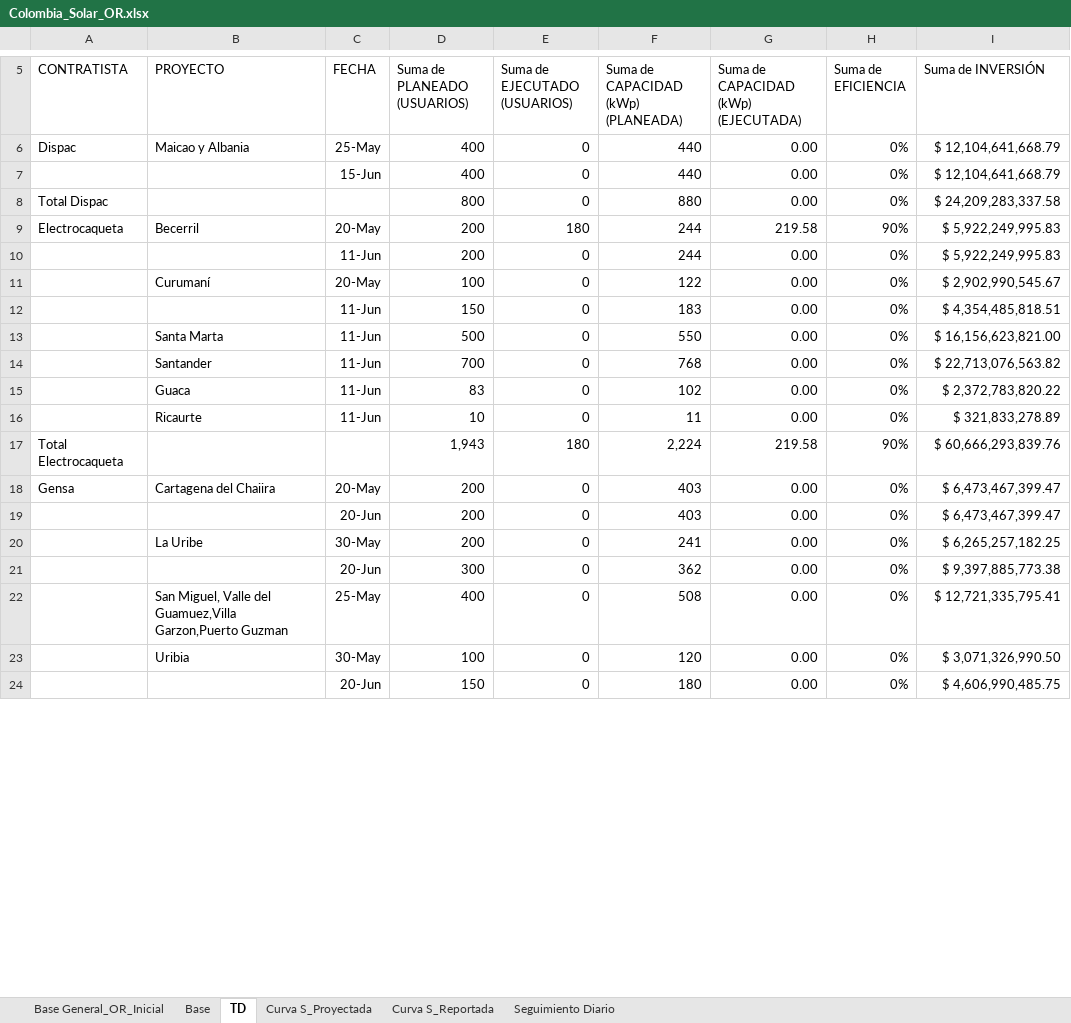
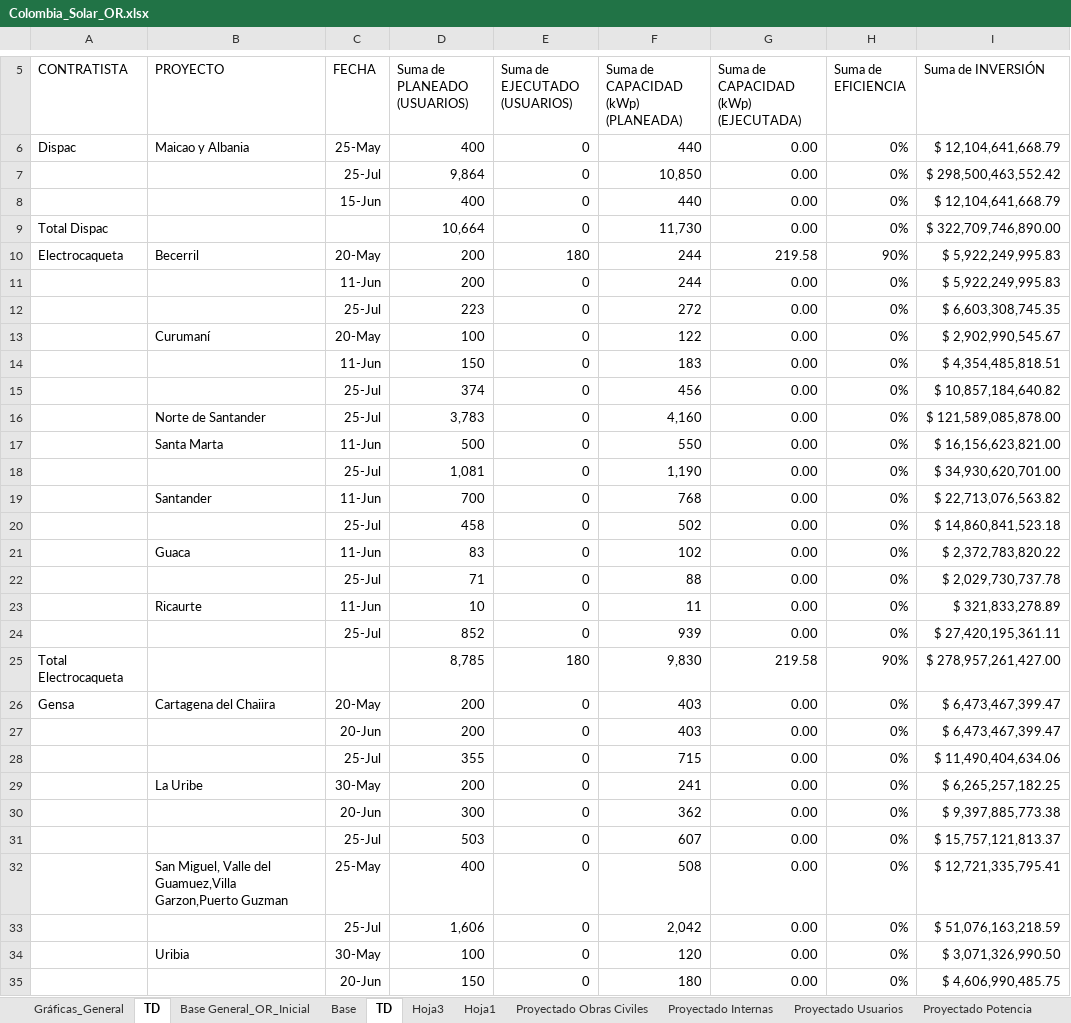
Before and after one commit to M3l1ss4C4rd0n4/Portal-MME-Frontend, an Excel workbook: data/Colombia_Solar_OR.xlsx, sheet TD, drawn as a sheet; only a part is shown, gaps mark what is left out; values as stored, in another font and other column widths than the file's, no borders; addresses are those after the commit; the diff covers the shown part only; the diff names each change by its address in the sheet, - before the commit and + after, or states it on an @@ line.

```diff
--- a/data/Colombia_Solar_OR.xlsx (sheet TD)
+++ b/data/Colombia_Solar_OR.xlsx (sheet TD)
-sheet tab: Curva S_Proyectada
+sheet tab: Proyectado Usuarios
+sheet tab: Gráficas_General
+sheet tab: Hoja3
+sheet tab: Hoja1
+sheet tab: Proyectado Obras Civiles
+sheet tab: Proyectado Internas
+sheet tab: Proyectado Potencia
@@ sheet tab order changed: Gráficas_General | TD | Base General_OR_Inicial | Base | TD | Hoja3 | Hoja1 | Proyectado Obras Civiles | Proyectado Internas | Proyectado Usuarios | Proyectado Potencia @@
+row 7:  |  | 25-Jul | 9,864 | 0 | 10,850 | 0.00 | 0% | $ 298,500,463,552.42
-D9 (Suma de PLANEADO (USUARIOS)): 800
+D9 (Suma de PLANEADO (USUARIOS)): 10,664
-F9: 880
+F9: 11,730
-I9 (Suma de INVERSIÓN): $ 24,209,283,337.58
+I9 (Suma de INVERSIÓN): $ 322,709,746,890.00
+row 12:  |  | 25-Jul | 223 | 0 | 272 | 0.00 | 0% | $ 6,603,308,745.35
+row 15:  |  | 25-Jul | 374 | 0 | 456 | 0.00 | 0% | $ 10,857,184,640.82
+row 16:  | Norte de Santander | 25-Jul | 3,783 | 0 | 4,160 | 0.00 | 0% | $ 121,589,085,878.00
+row 18:  |  | 25-Jul | 1,081 | 0 | 1,190 | 0.00 | 0% | $ 34,930,620,701.00
+row 20:  |  | 25-Jul | 458 | 0 | 502 | 0.00 | 0% | $ 14,860,841,523.18
+row 22:  |  | 25-Jul | 71 | 0 | 88 | 0.00 | 0% | $ 2,029,730,737.78
+row 24:  |  | 25-Jul | 852 | 0 | 939 | 0.00 | 0% | $ 27,420,195,361.11
-D25 (Suma de PLANEADO (USUARIOS)): 1,943
+D25 (Suma de PLANEADO (USUARIOS)): 8,785
-F25: 2,224
+F25: 9,830
-I25 (Suma de INVERSIÓN): $ 60,666,293,839.76
+I25 (Suma de INVERSIÓN): $ 278,957,261,427.00
+row 28:  |  | 25-Jul | 355 | 0 | 715 | 0.00 | 0% | $ 11,490,404,634.06
+row 31:  |  | 25-Jul | 503 | 0 | 607 | 0.00 | 0% | $ 15,757,121,813.37
+row 33:  |  | 25-Jul | 1,606 | 0 | 2,042 | 0.00 | 0% | $ 51,076,163,218.59
```
Also changed, not shown: 4 added rows and 13 edited cells elsewhere in this sheet, sheet Proyectado Usuarios, sheet Base, sheet Reportado Obras Civiles, other sheet tabs, hidden cells, charts or pictures, 17 other files.
